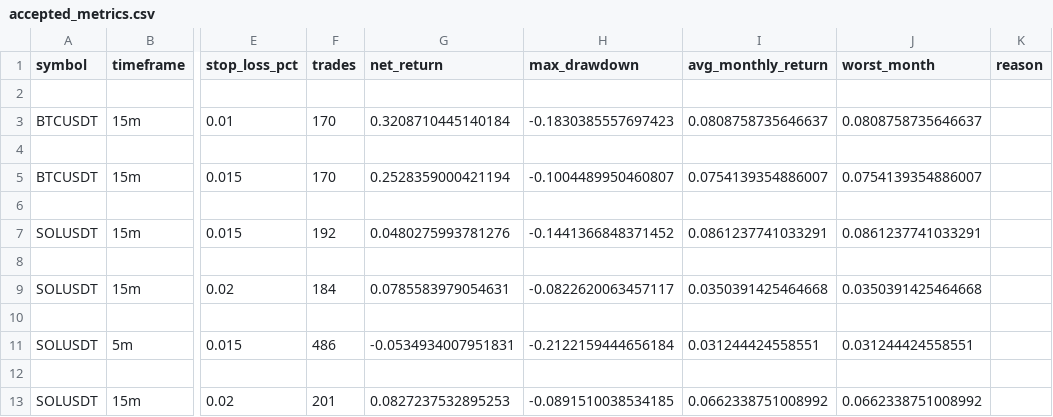
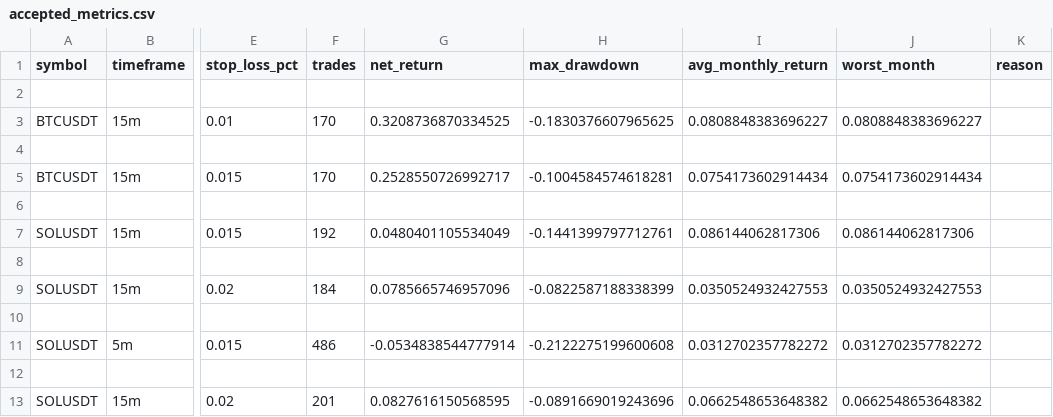
Before and after one commit to nickillig3-dotcom/XY, a CSV file: results/backtests/accepted_metrics.csv, drawn as a sheet; only a part is shown, gaps mark what is left out; the diff names each change by its address in the sheet, - before the commit and + after, or states it on an @@ line.

```diff
--- a/results/backtests/accepted_metrics.csv
+++ b/results/backtests/accepted_metrics.csv
-G3 (net_return): 0.3208710445140184
+G3 (net_return): 0.3208736870334525
-H3 (max_drawdown): -0.1830385557697423
+H3 (max_drawdown): -0.1830376607965625
-I3 (avg_monthly_return): 0.0808758735646637
+I3 (avg_monthly_return): 0.0808848383696227
-J3 (worst_month): 0.0808758735646637
+J3 (worst_month): 0.0808848383696227
-G5 (net_return): 0.2528359000421194
+G5 (net_return): 0.2528550726992717
-H5 (max_drawdown): -0.1004489950460807
+H5 (max_drawdown): -0.1004584574618281
-I5 (avg_monthly_return): 0.0754139354886007
+I5 (avg_monthly_return): 0.0754173602914434
-J5 (worst_month): 0.0754139354886007
+J5 (worst_month): 0.0754173602914434
-G7 (net_return): 0.0480275993781276
+G7 (net_return): 0.0480401105534049
-H7 (max_drawdown): -0.1441366848371452
+H7 (max_drawdown): -0.1441399797712761
-I7 (avg_monthly_return): 0.0861237741033291
+I7 (avg_monthly_return): 0.086144062817306
-J7 (worst_month): 0.0861237741033291
+J7 (worst_month): 0.086144062817306
-G9 (net_return): 0.0785583979054631
+G9 (net_return): 0.0785665746957096
-H9 (max_drawdown): -0.0822620063457117
+H9 (max_drawdown): -0.0822587188338399
-I9 (avg_monthly_return): 0.0350391425464668
+I9 (avg_monthly_return): 0.0350524932427553
-J9 (worst_month): 0.0350391425464668
+J9 (worst_month): 0.0350524932427553
-G11 (net_return): -0.0534934007951831
+G11 (net_return): -0.0534838544777914
-H11 (max_drawdown): -0.2122159444656184
+H11 (max_drawdown): -0.2122275199600608
-I11 (avg_monthly_return): 0.031244424558551
+I11 (avg_monthly_return): 0.0312702357782272
-J11 (worst_month): 0.031244424558551
+J11 (worst_month): 0.0312702357782272
-G13 (net_return): 0.0827237532895253
+G13 (net_return): 0.0827616150568595
-H13 (max_drawdown): -0.0891510038534185
+H13 (max_drawdown): -0.0891669019243696
-I13 (avg_monthly_return): 0.0662338751008992
+I13 (avg_monthly_return): 0.0662548653648382
-J13 (worst_month): 0.0662338751008992
+J13 (worst_month): 0.0662548653648382
```
Also changed, not shown: results/backtests/metrics.csv, results/backtests/metrics_with_flags.csv, 21 other files.
